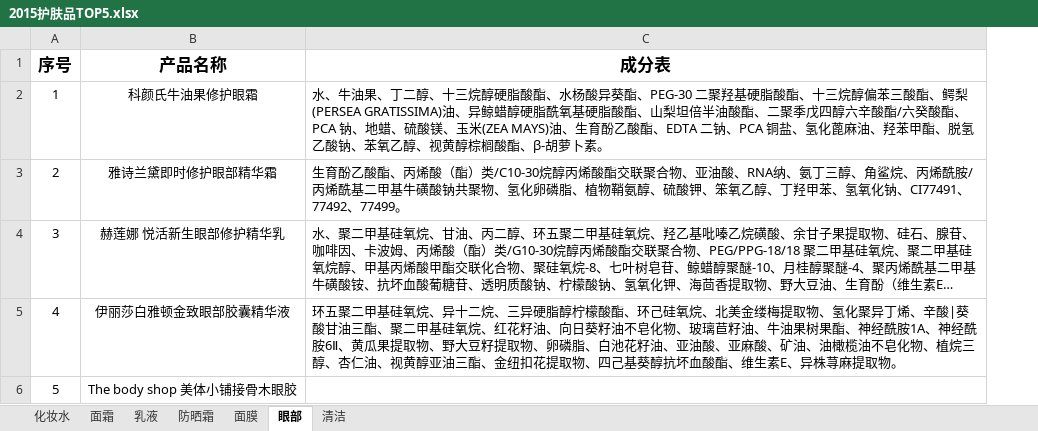
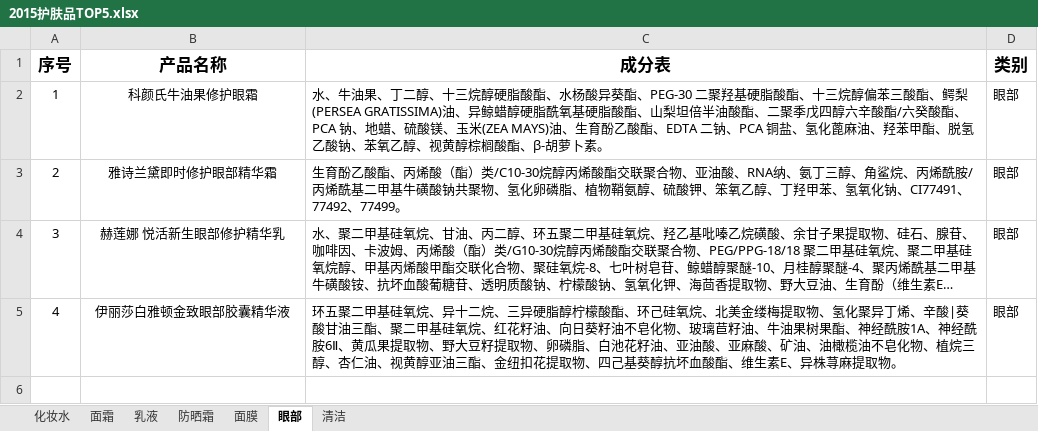
Before and after one commit to sherylynn/meihu, an Excel workbook: about/2015护肤品TOP5.xlsx, sheet 眼部, drawn as a sheet; long unchanged cells end in …; values as stored, in another font and other column widths than the file's, no borders; removed rows and columns are numbered as before the commit, all else as after; the diff names each change by its address in the sheet, - before the commit and + after, or states it on an @@ line.

```diff
--- a/about/2015护肤品TOP5.xlsx (sheet 眼部)
+++ b/about/2015护肤品TOP5.xlsx (sheet 眼部)
+column D (类别), rows 2-5: all 眼部
-row 6: 5 | The body shop 美体小铺接骨木眼胶
```
Also changed, not shown: sheet 面霜, sheet 面膜, sheet 清洁, sheet 化妆水, sheet 防晒霜, sheet 乳液, 16 other files.
